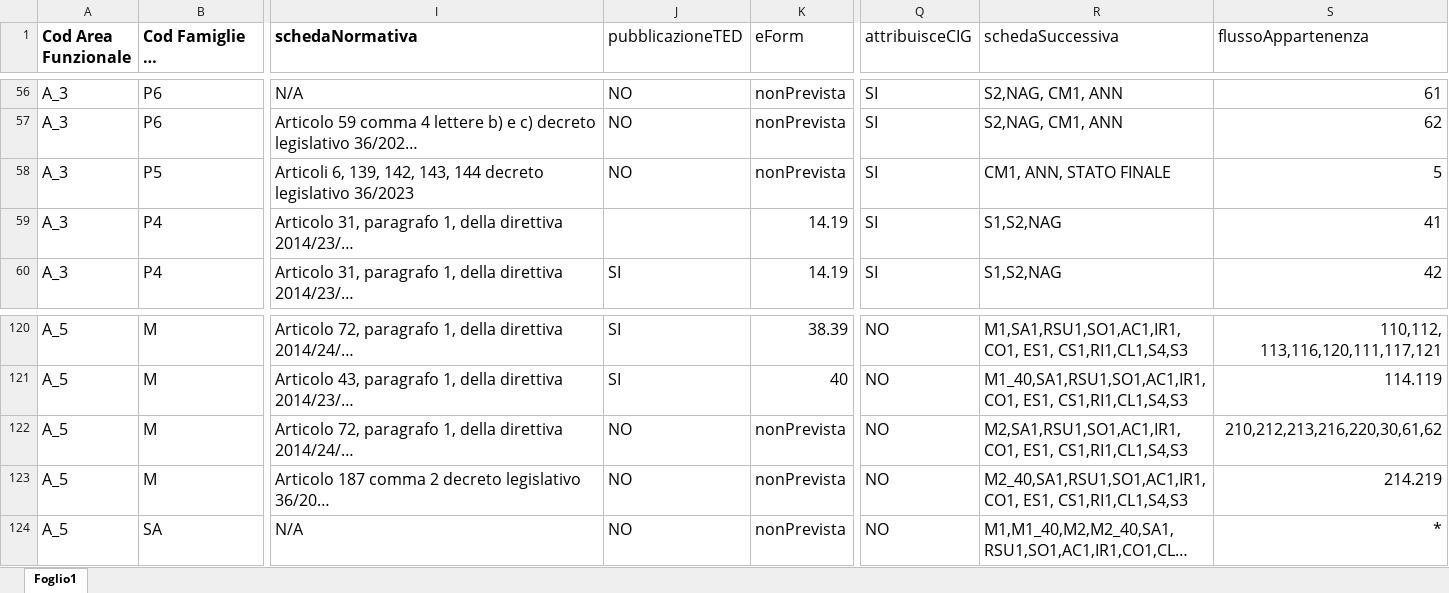
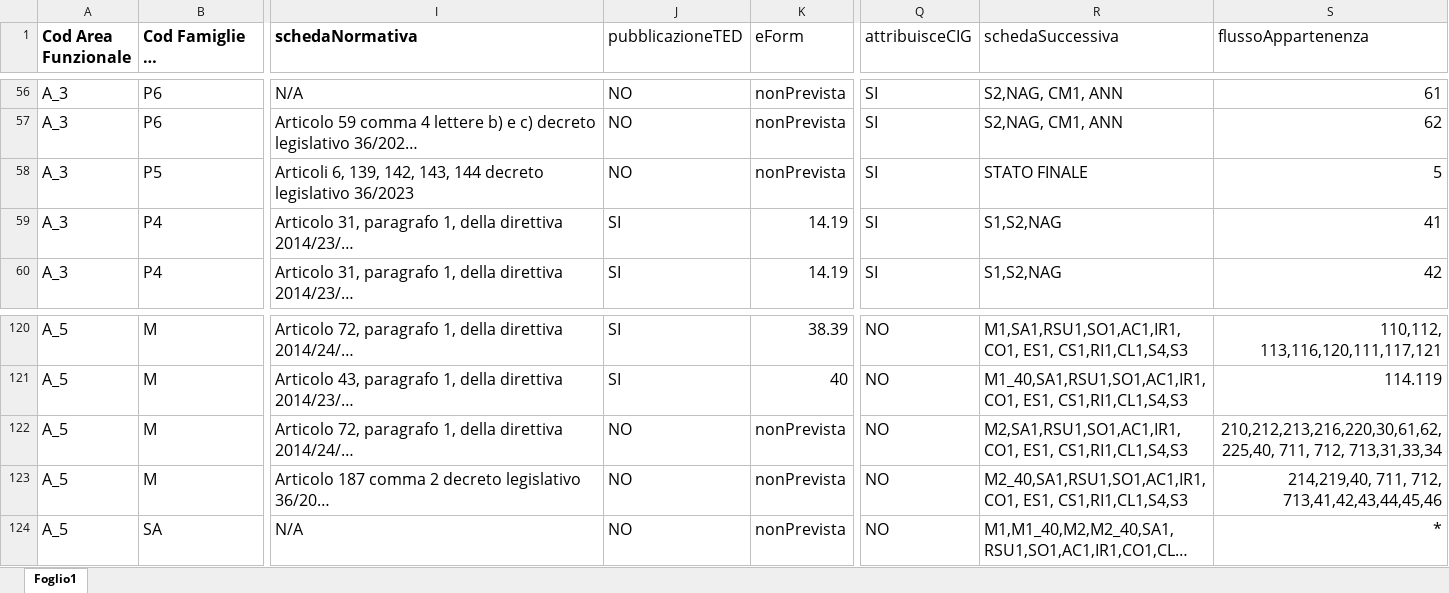
Before and after one commit to anticorruzione-test/npa, an Excel workbook: docs/orchestratore/schema-cronologia-schede.xlsx, sheet Foglio1, drawn as a sheet; only a part is shown, gaps mark what is left out; long unchanged cells end in …; values as stored, in another font and other column widths than the file's, no borders; the diff covers the shown part only; the diff names each change by its address in the sheet, - before the commit and + after, or states it on an @@ line.

```diff
--- a/docs/orchestratore/schema-cronologia-schede.xlsx (sheet Foglio1)
+++ b/docs/orchestratore/schema-cronologia-schede.xlsx (sheet Foglio1)
-R58 (schedaSuccessiva): CM1, ANN, STATO FINALE
+R58 (schedaSuccessiva): STATO FINALE
-J59 (pubblicazioneTED): (empty)
+J59 (pubblicazioneTED): SI
-S122 (flussoAppartenenza): 210,212,213,216,220,30,61,62
+S122 (flussoAppartenenza): 210,212,213,216,220,30,61,62,225,40, 711, 712, 713,31,33,34
-S123 (flussoAppartenenza): 214.219
+S123 (flussoAppartenenza): 214,219,40, 711, 712, 713,41,42,43,44,45,46
```
Also changed, not shown: 3 added rows and 24 edited cells elsewhere in this sheet.
